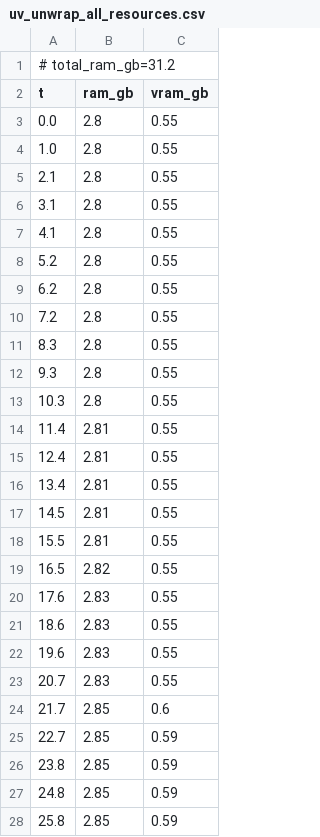
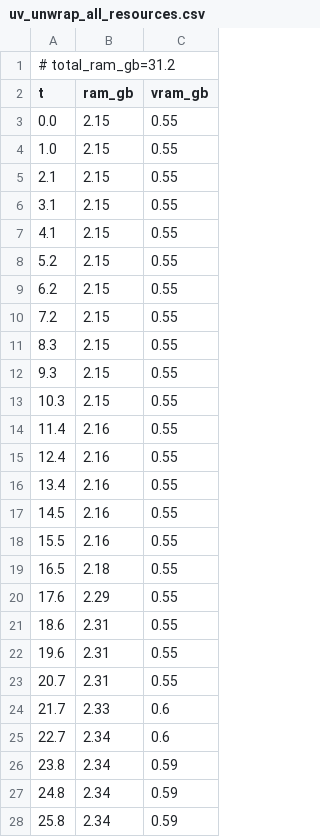
Before and after one commit to PozzettiAndrea/ComfyUI-GeometryPack, a CSV file: dev/linux-gpu/logs/uv_unwrap_all_resources.csv, drawn as a sheet; only a part is shown; the diff covers the shown part only.

```diff
--- a/dev/linux-gpu/logs/uv_unwrap_all_resources.csv
+++ b/dev/linux-gpu/logs/uv_unwrap_all_resources.csv
@@ -2,27 +2,27 @@
 t,ram_gb,vram_gb
-0.0,2.8,0.55
-1.0,2.8,0.55
-2.1,2.8,0.55
-3.1,2.8,0.55
-4.1,2.8,0.55
-5.2,2.8,0.55
-6.2,2.8,0.55
-7.2,2.8,0.55
-8.3,2.8,0.55
-9.3,2.8,0.55
-10.3,2.8,0.55
-11.4,2.81,0.55
-12.4,2.81,0.55
-13.4,2.81,0.55
-14.5,2.81,0.55
-15.5,2.81,0.55
-16.5,2.82,0.55
-17.6,2.83,0.55
-18.6,2.83,0.55
-19.6,2.83,0.55
-20.7,2.83,0.55
-21.7,2.85,0.6
-22.7,2.85,0.59
-23.8,2.85,0.59
-24.8,2.85,0.59
-25.8,2.85,0.59
+0.0,2.15,0.55
+1.0,2.15,0.55
+2.1,2.15,0.55
+3.1,2.15,0.55
+4.1,2.15,0.55
+5.2,2.15,0.55
+6.2,2.15,0.55
+7.2,2.15,0.55
+8.3,2.15,0.55
+9.3,2.15,0.55
+10.3,2.15,0.55
+11.4,2.16,0.55
+12.4,2.16,0.55
+13.4,2.16,0.55
+14.5,2.16,0.55
+15.5,2.16,0.55
+16.5,2.18,0.55
+17.6,2.29,0.55
+18.6,2.31,0.55
+19.6,2.31,0.55
+20.7,2.31,0.55
+21.7,2.33,0.6
+22.7,2.34,0.6
+23.8,2.34,0.59
+24.8,2.34,0.59
+25.8,2.34,0.59
```
Also changed, not shown: 8 edited cells elsewhere in this file, dev/linux-gpu/logs/fill_holes_all_resources.csv, dev/linux-gpu/logs/remeshing_all_resources.csv, 51 other files.
